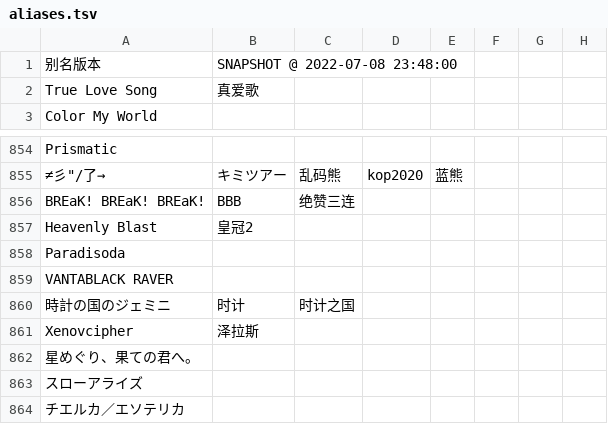
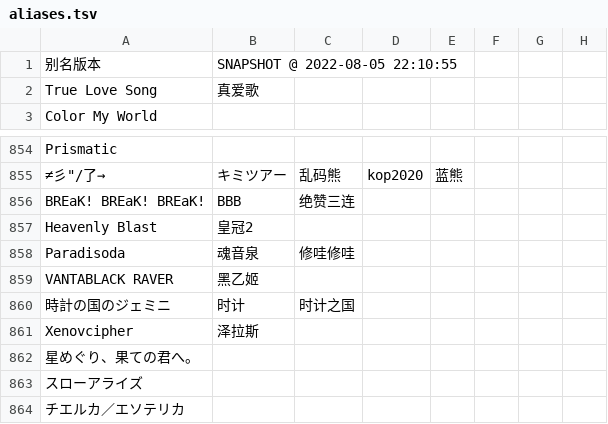
Before and after one commit to Skimige/Akiha-Assets, a TSV file: data/maimai/aliases.tsv, drawn as a sheet; only a part is shown, gaps mark what is left out; the diff names each change by its address in the sheet, - before the commit and + after, or states it on an @@ line.

Commit message:
Update data

```diff
--- a/data/maimai/aliases.tsv
+++ b/data/maimai/aliases.tsv
-B1: SNAPSHOT @ 2022-07-08 23:48:00
+B1: SNAPSHOT @ 2022-08-05 22:10:55
-B858: (empty)
+B858: 魂音泉
-C858: (empty)
+C858: 修哇修哇
-B859: (empty)
+B859: 黑乙姬
```
